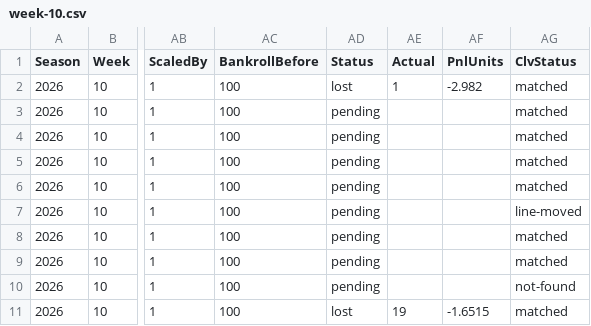
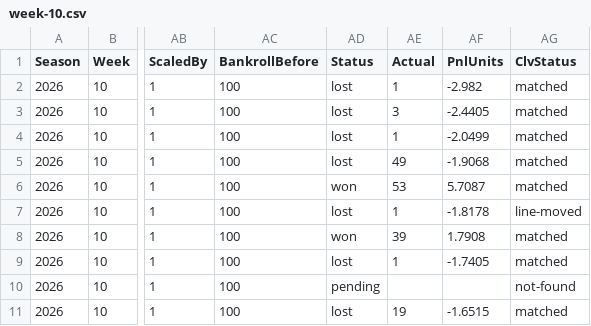
Before and after one commit to pmammino/NFLProjectionsCheck, a CSV file: data/bets/budget/2026/week-10.csv, drawn as a sheet; only a part is shown, gaps mark what is left out; the diff names each change by its address in the sheet, - before the commit and + after, or states it on an @@ line.

```diff
--- a/data/bets/budget/2026/week-10.csv
+++ b/data/bets/budget/2026/week-10.csv
-AD3:AD5 (Status): pending
+AD3:AD5 (Status): lost
-AE3 (Actual): (empty)
+AE3 (Actual): 3
-AF3 (PnlUnits): (empty)
+AF3 (PnlUnits): -2.4405
-AE4 (Actual): (empty)
+AE4 (Actual): 1
-AF4 (PnlUnits): (empty)
+AF4 (PnlUnits): -2.0499
-AE5 (Actual): (empty)
+AE5 (Actual): 49
-AF5 (PnlUnits): (empty)
+AF5 (PnlUnits): -1.9068
-AD6 (Status): pending
+AD6 (Status): won
-AE6 (Actual): (empty)
+AE6 (Actual): 53
-AF6 (PnlUnits): (empty)
+AF6 (PnlUnits): 5.7087
-AD7 (Status): pending
+AD7 (Status): lost
-AE7 (Actual): (empty)
+AE7 (Actual): 1
-AF7 (PnlUnits): (empty)
+AF7 (PnlUnits): -1.8178
-AD8 (Status): pending
+AD8 (Status): won
-AE8 (Actual): (empty)
+AE8 (Actual): 39
-AF8 (PnlUnits): (empty)
+AF8 (PnlUnits): 1.7908
-AD9 (Status): pending
+AD9 (Status): lost
-AE9 (Actual): (empty)
+AE9 (Actual): 1
-AF9 (PnlUnits): (empty)
+AF9 (PnlUnits): -1.7405
```
Also changed, not shown: data/bets/disciplined/2026/week-10.csv, data/bets/firehose/2026/week-10.csv, 4 other files.
